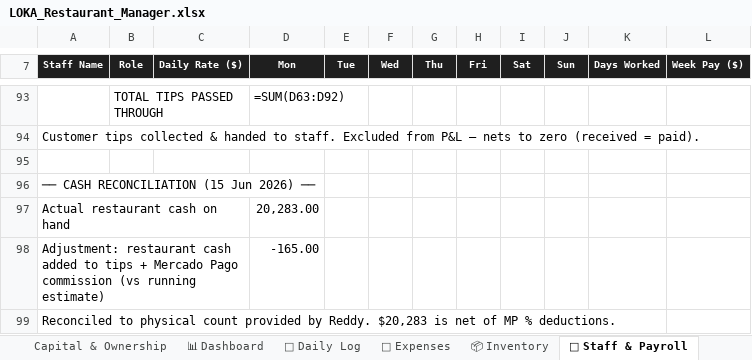
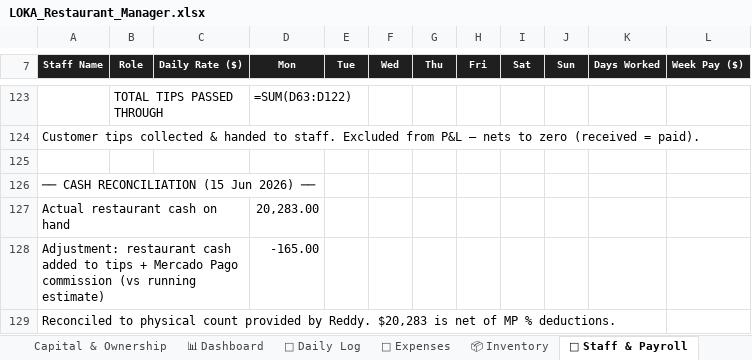
Before and after one commit to mirchimexico-coder/LOKA, an Excel workbook: LOKA_Restaurant_Manager.xlsx, sheet 👥 Staff & Payroll, drawn as a sheet; only a part is shown, gaps mark what is left out; values as stored, in another font and other column widths than the file's, no borders; formulas without a stored value are shown as written; addresses are those after the commit; the diff covers the shown part only; the diff names each change by its address in the sheet, - before the commit and + after, or states it on an @@ line.

```diff
--- a/LOKA_Restaurant_Manager.xlsx (sheet 👥 Staff & Payroll)
+++ b/LOKA_Restaurant_Manager.xlsx (sheet 👥 Staff & Payroll)
-D123 (Mon): =SUM(D63:D92)
+D123 (Mon): =SUM(D63:D122)
```
Also changed, not shown: 30 added rows elsewhere in this sheet, sheet 📈 Monthly P&L, sheet 💸 Expenses, sheet Capital & Ownership, 13 other files.
